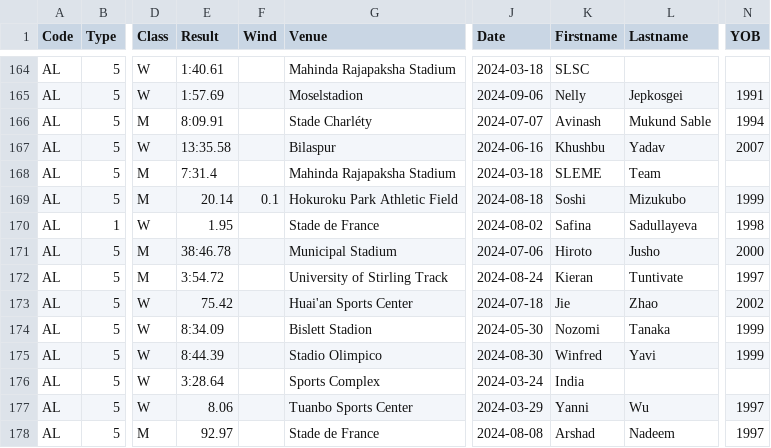
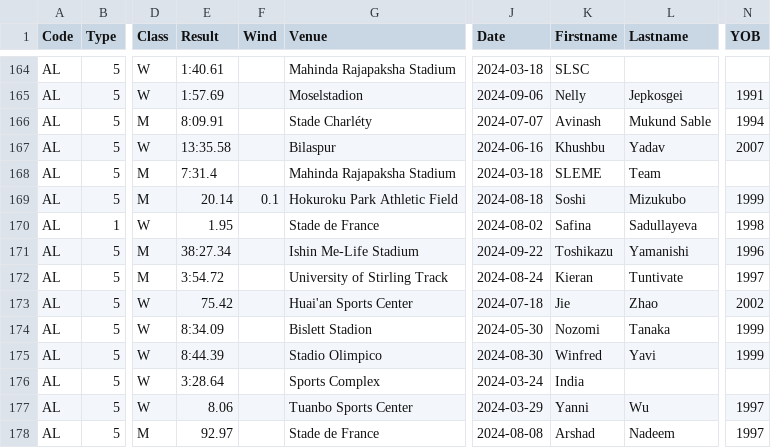
Before and after one commit to nimarion/records, a CSV file: leads/senior/area.csv, drawn as a sheet; only a part is shown, gaps mark what is left out; the diff names each change by its address in the sheet, - before the commit and + after, or states it on an @@ line.

```diff
--- a/leads/senior/area.csv
+++ b/leads/senior/area.csv
-E171 (Result): 38:46.78
+E171 (Result): 38:27.34
-G171 (Venue): Municipal Stadium
+G171 (Venue): Ishin Me-Life Stadium
-J171 (Date): 2024-07-06
+J171 (Date): 2024-09-22
-K171 (Firstname): Hiroto
+K171 (Firstname): Toshikazu
-L171 (Lastname): Jusho
+L171 (Lastname): Yamanishi
-N171 (YOB): 2000
+N171 (YOB): 1996
```
